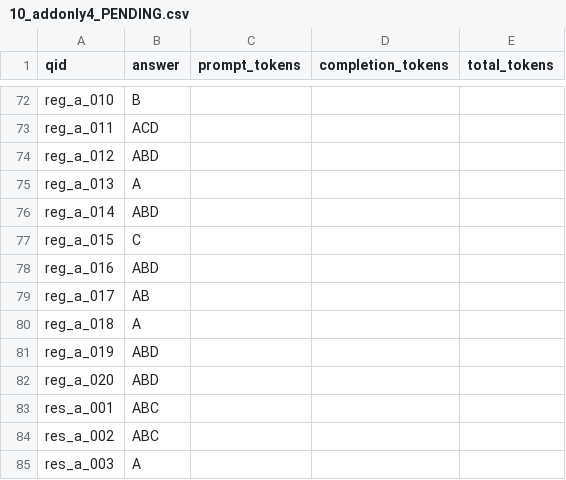
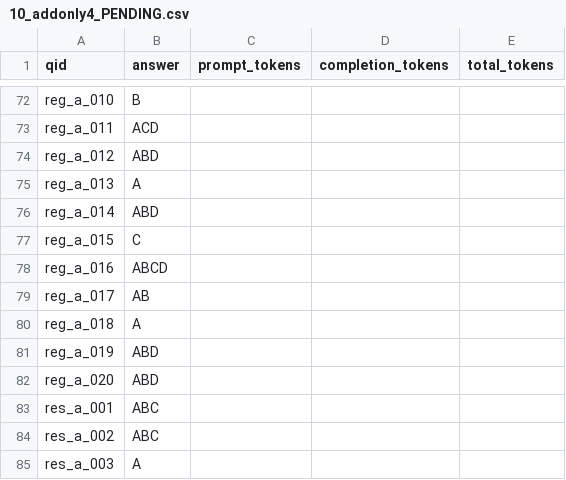
Before and after one commit to kangyangWHU/AFAC, a CSV file: c4/submissions/10_addonly4_PENDING.csv, drawn as a sheet; only a part is shown, gaps mark what is left out.

```diff
--- a/c4/submissions/10_addonly4_PENDING.csv
+++ b/c4/submissions/10_addonly4_PENDING.csv
@@ -77,3 +77,3 @@ reg_a_014,ABD,,,
 reg_a_015,C,,,
-reg_a_016,ABD,,,
+reg_a_016,ABCD,,,
 reg_a_017,AB,,,
```
Also changed, not shown: 1 other file.
